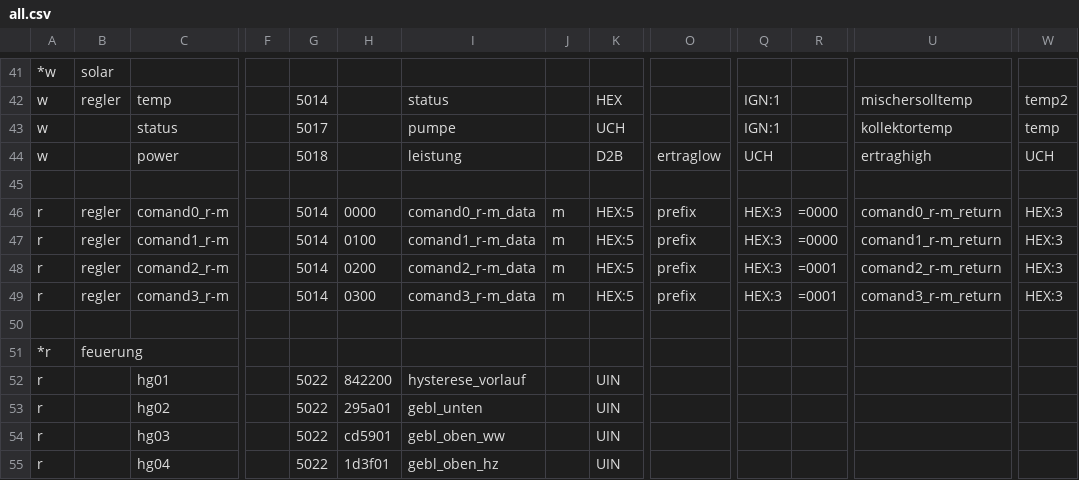
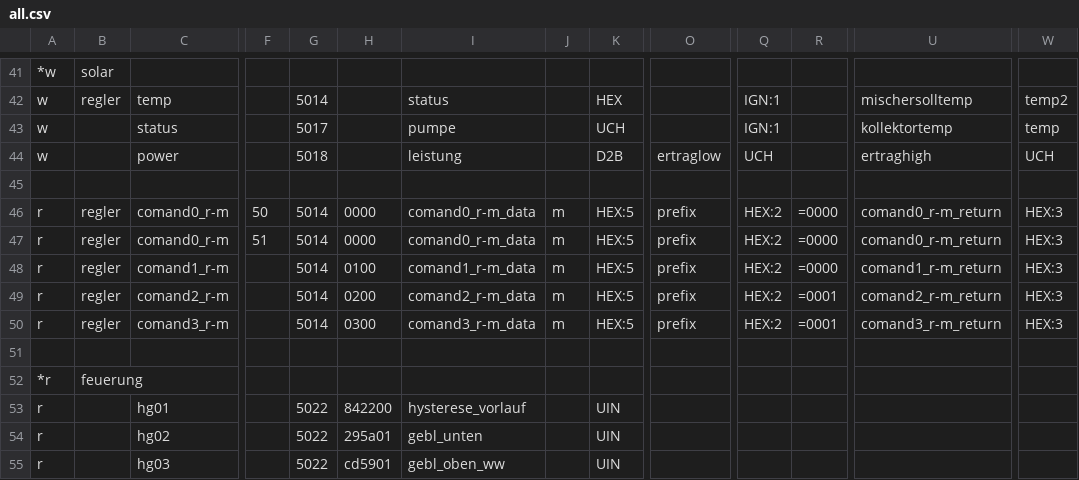
Before and after one commit to ulda/ebusd-configuration, a CSV file: ebusd-22.4.x/de/wolf/all.csv, drawn as a sheet; only a part is shown, gaps mark what is left out; the shorter side is filled out with more unchanged rows; addresses are those after the commit; rows hold the shown columns only; the diff names each change by its address in the sheet, - before the commit and + after, or states it on an @@ line.

Commit message:
correct prefix

```diff
--- a/ebusd-22.4.x/de/wolf/all.csv
+++ b/ebusd-22.4.x/de/wolf/all.csv
-F46: (empty)
+F46: 50
-Q46: HEX:3
+Q46: HEX:2
+row 47: r | regler | comand0_r-m | 51 | 5014 | 0000 | comand0_r-m_data | m | HEX:5 | prefix | HEX:2 | =0000 | comand0_r-m_return | HEX:3
-Q48:Q50: HEX:3
+Q48:Q50: HEX:2
```
